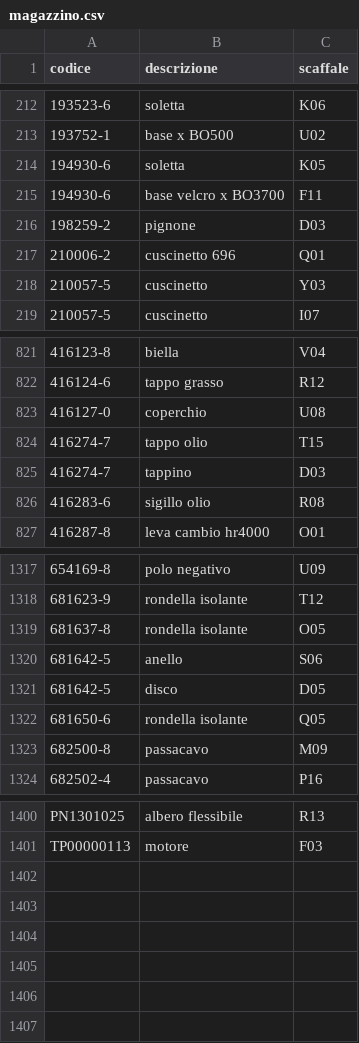
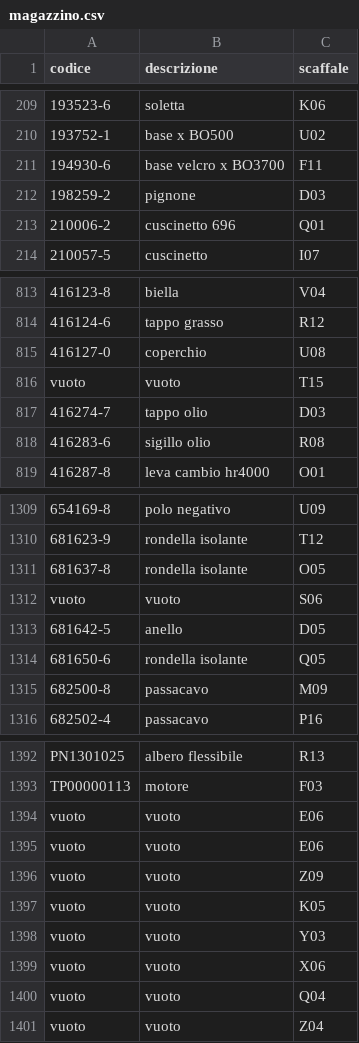
Before and after one commit to marcelloemme/elettromeccanica-maranzan, a CSV file: magazzino.csv, drawn as a sheet; only a part is shown, gaps mark what is left out; the diff covers the shown part only.

```diff
--- a/magazzino.csv
+++ b/magazzino.csv
@@ -213,3 +210,2 @@ codice,descrizione,scaffale
 193752-1,base x BO500,U02
-194930-6,soletta,K05
 194930-6,base velcro x BO3700,F11
@@ -217,3 +213,2 @@ codice,descrizione,scaffale
 210006-2,cuscinetto 696,Q01
-210057-5,cuscinetto,Y03
 210057-5,cuscinetto,I07
@@ -823,4 +815,4 @@ codice,descrizione,scaffale
 416127-0,coperchio,U08
-416274-7,tappo olio,T15
-416274-7,tappino,D03
+vuoto,vuoto,T15
+416274-7,tappo olio,D03
 416283-6,sigillo olio,R08
@@ -1319,4 +1311,4 @@ codice,descrizione,scaffale
 681637-8,rondella isolante,O05
-681642-5,anello,S06
-681642-5,disco,D05
+vuoto,vuoto,S06
+681642-5,anello,D05
 681650-6,rondella isolante,Q05
@@ -1401 +1393,9 @@ PN1301025,albero flessibile,R13
 TP00000113,motore,F03
+vuoto,vuoto,E06
+vuoto,vuoto,E06
+vuoto,vuoto,Z09
+vuoto,vuoto,K05
+vuoto,vuoto,Y03
+vuoto,vuoto,X06
+vuoto,vuoto,Q04
+vuoto,vuoto,Z04
```
Also changed, not shown: 7 added rows and 13 removed rows elsewhere in this file.
